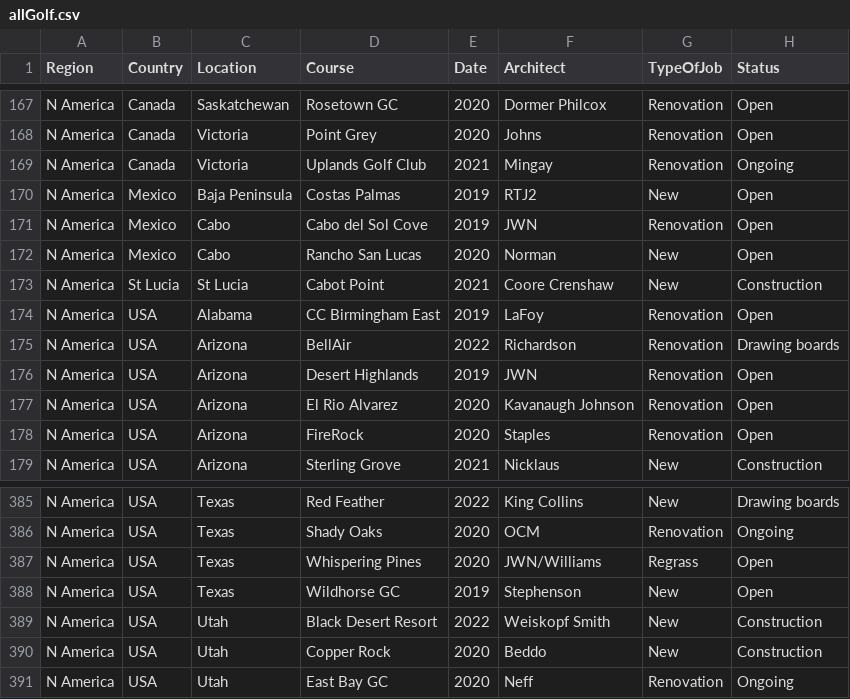
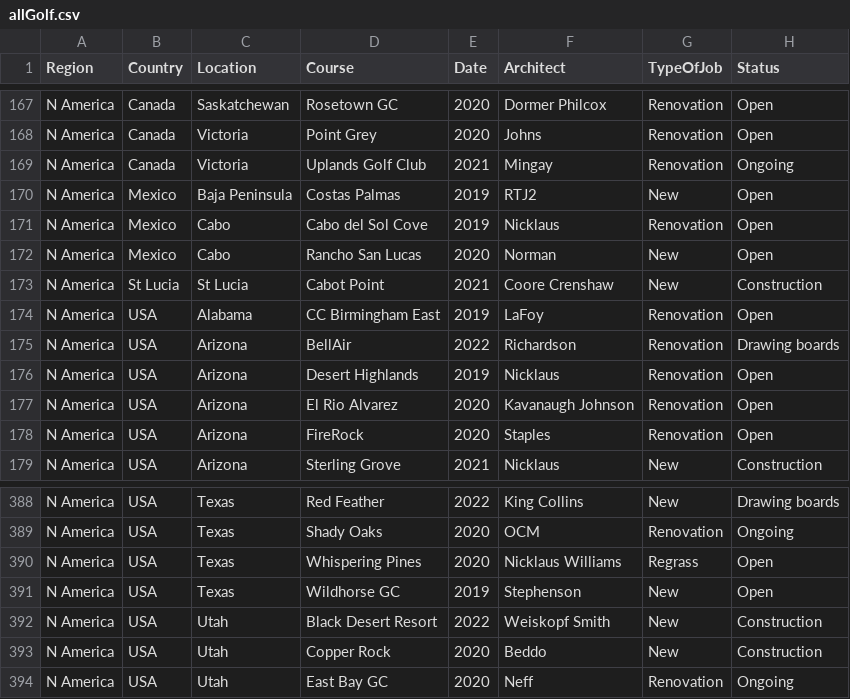
Before and after one commit to thomasvbrown/fescue.github.io, a CSV file: _data/allGolf.csv, drawn as a sheet; only a part is shown, gaps mark what is left out; addresses are those after the commit; the diff covers the shown part only; the diff names each change by its address in the sheet, - before the commit and + after, or states it on an @@ line.

```diff
--- a/_data/allGolf.csv
+++ b/_data/allGolf.csv
-F171 (Architect): JWN
+F171 (Architect): Nicklaus
-F176 (Architect): JWN
+F176 (Architect): Nicklaus
-F390 (Architect): JWN/Williams
+F390 (Architect): Nicklaus Williams
```
Also changed, not shown: 3 added rows and 6 edited cells elsewhere in this file.
